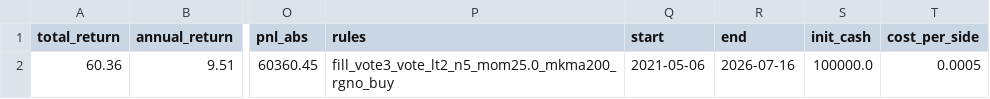
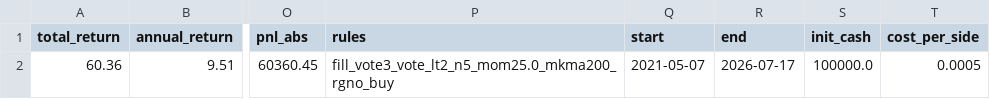
Before and after one commit to eclatnest/etf-consensus, a CSV file: published/daily/portfolio_summary.csv, drawn as a sheet; only a part is shown, gaps mark what is left out; the diff names each change by its address in the sheet, - before the commit and + after, or states it on an @@ line.

```diff
--- a/published/daily/portfolio_summary.csv
+++ b/published/daily/portfolio_summary.csv
-Q2 (start): 2021-05-06
+Q2 (start): 2021-05-07
-R2 (end): 2026-07-16
+R2 (end): 2026-07-17
```
Also changed, not shown: published/daily/next_open_actions.csv, published/daily/signals_buy.csv, 5 other files.
